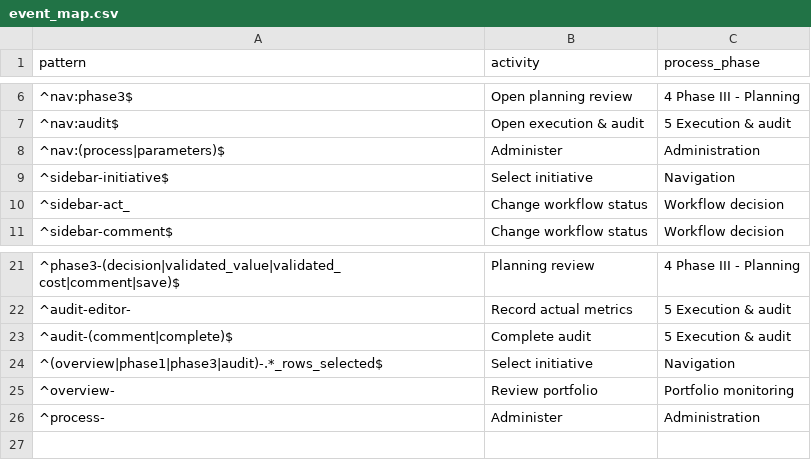
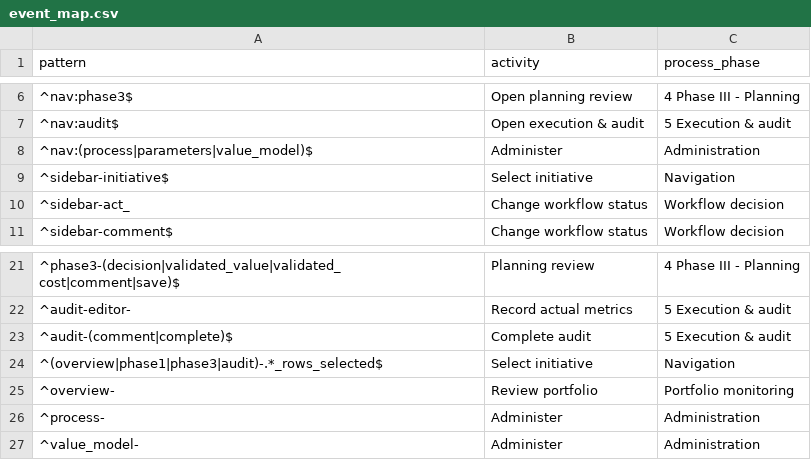
Before and after one commit to ravenroadsas/digitalvalue, a CSV file: inst/config/event_map.csv, drawn as a sheet; only a part is shown, gaps mark what is left out.

```diff
--- a/inst/config/event_map.csv
+++ b/inst/config/event_map.csv
@@ -7,3 +7,3 @@ pattern,activity,process_phase
 ^nav:audit$,Open execution & audit,5 Execution & audit
-^nav:(process|parameters)$,Administer,Administration
+^nav:(process|parameters|value_model)$,Administer,Administration
 ^sidebar-initiative$,Select initiative,Navigation
@@ -26 +26,2 @@ pattern,activity,process_phase
 ^process-,Administer,Administration
+^value_model-,Administer,Administration
```
Also changed, not shown: inst/config/parameters.csv, 28 other files.
